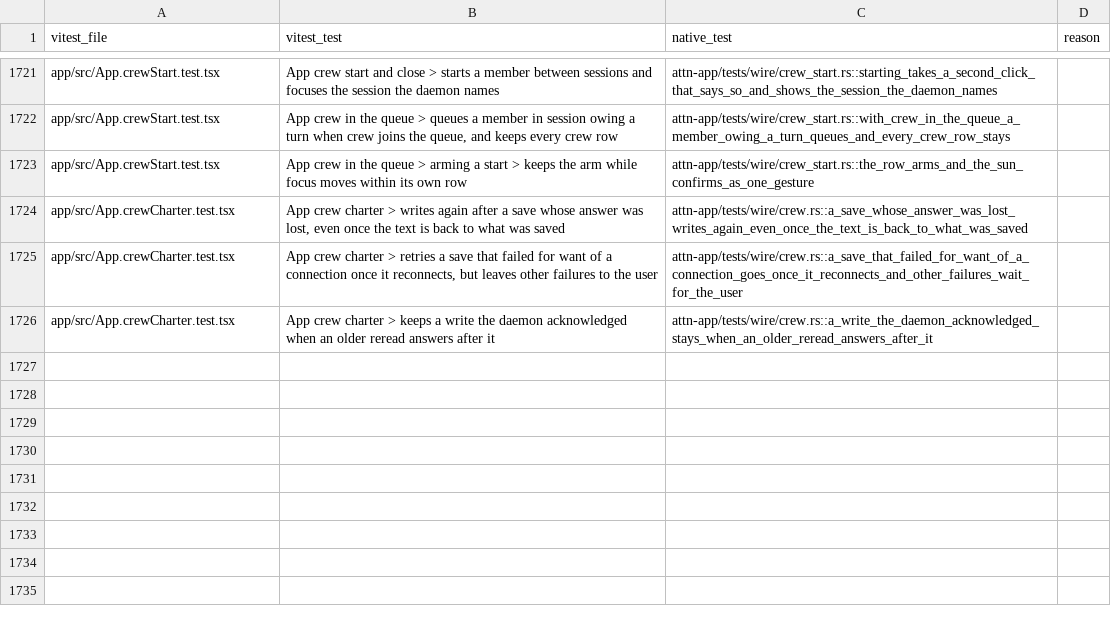
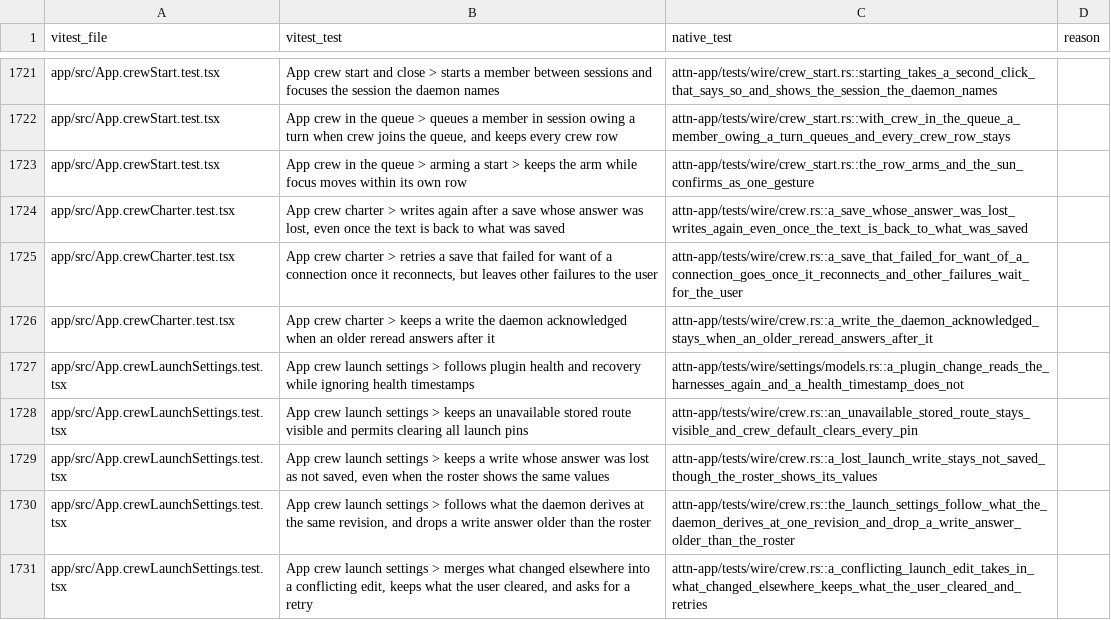
Before and after one commit to SolenesInc/attn, a TSV file: native/parity/wire.tsv, drawn as a sheet; only a part is shown, gaps mark what is left out.

```diff
--- a/native/parity/wire.tsv
+++ b/native/parity/wire.tsv
@@ -1726 +1726,6 @@ app/src/App.crewCharter.test.tsx	App crew charter > retries a save that failed f
 app/src/App.crewCharter.test.tsx	App crew charter > keeps a write the daemon acknowledged when an older reread answers after it	attn-app/tests/wire/crew.rs::a_write_the_daemon_acknowledged_stays_when_an_older_reread_answers_after_it	
+app/src/App.crewLaunchSettings.test.tsx	App crew launch settings > follows plugin health and recovery while ignoring health timestamps	attn-app/tests/wire/settings/models.rs::a_plugin_change_reads_the_harnesses_again_and_a_health_timestamp_does_not	
+app/src/App.crewLaunchSettings.test.tsx	App crew launch settings > keeps an unavailable stored route visible and permits clearing all launch pins	attn-app/tests/wire/crew.rs::an_unavailable_stored_route_stays_visible_and_crew_default_clears_every_pin	
+app/src/App.crewLaunchSettings.test.tsx	App crew launch settings > keeps a write whose answer was lost as not saved, even when the roster shows the same values	attn-app/tests/wire/crew.rs::a_lost_launch_write_stays_not_saved_though_the_roster_shows_its_values	
+app/src/App.crewLaunchSettings.test.tsx	App crew launch settings > follows what the daemon derives at the same revision, and drops a write answer older than the roster	attn-app/tests/wire/crew.rs::the_launch_settings_follow_what_the_daemon_derives_at_one_revision_and_drop_a_write_answer_older_than_the_roster	
+app/src/App.crewLaunchSettings.test.tsx	App crew launch settings > merges what changed elsewhere into a conflicting edit, keeps what the user cleared, and asks for a retry	attn-app/tests/wire/crew.rs::a_conflicting_launch_edit_takes_in_what_changed_elsewhere_keeps_what_the_user_cleared_and_retries	
```
Also changed, not shown: 1 other file.
